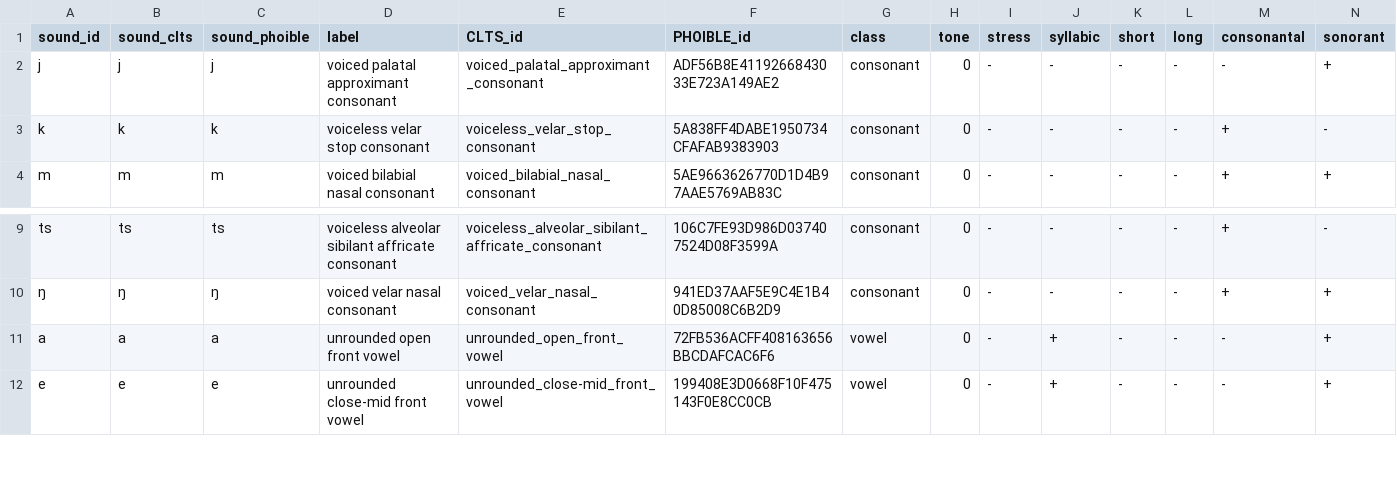
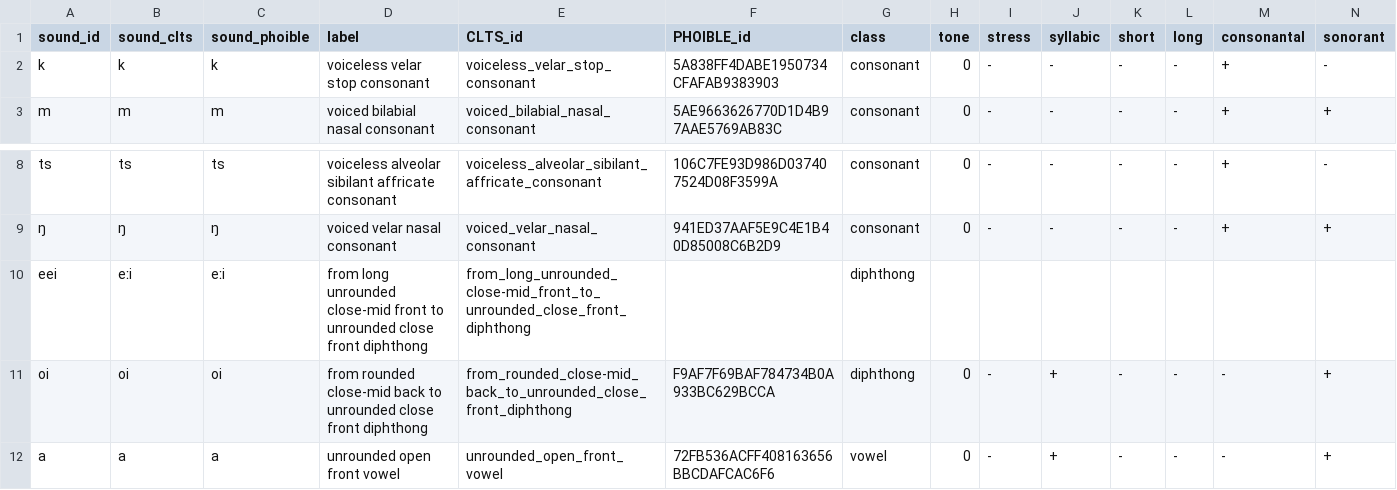
Before and after one commit to isw-unibe-ch/PMST-Ranglong, a CSV file: pmst-ranglong_sounds.csv, drawn as a sheet; only a part is shown, gaps mark what is left out; the shorter side is filled out with more unchanged rows; removed rows and columns are numbered as before the commit, all else as after; rows hold the shown columns only; the diff names each change by its address in the sheet, - before the commit and + after, or states it on an @@ line.

```diff
--- a/pmst-ranglong_sounds.csv
+++ b/pmst-ranglong_sounds.csv
-row 2: j | j | j | voiced palatal approximant consonant | voiced_palatal_approximant_consonant | ADF56B8E4119266843033E723A149AE2 | consonant | 0 | - | - | - | - | - | +
+row 10: eei | eːi | eːi | from long unrounded close-mid front to unrounded close front diphthong | from_long_unrounded_close-mid_front_to_unrounded_close_front_diphthong |  | diphthong
+row 11: oi | oi | oi | from rounded close-mid back to unrounded close front diphthong | from_rounded_close-mid_back_to_unrounded_close_front_diphthong | F9AF7F69BAF784734B0A933BC629BCCA | diphthong | 0 | - | + | - | - | - | +
```
Also changed, not shown: pmst-ranglong_forms.csv, pmst-ranglong_morphs.csv, 8 other files.
